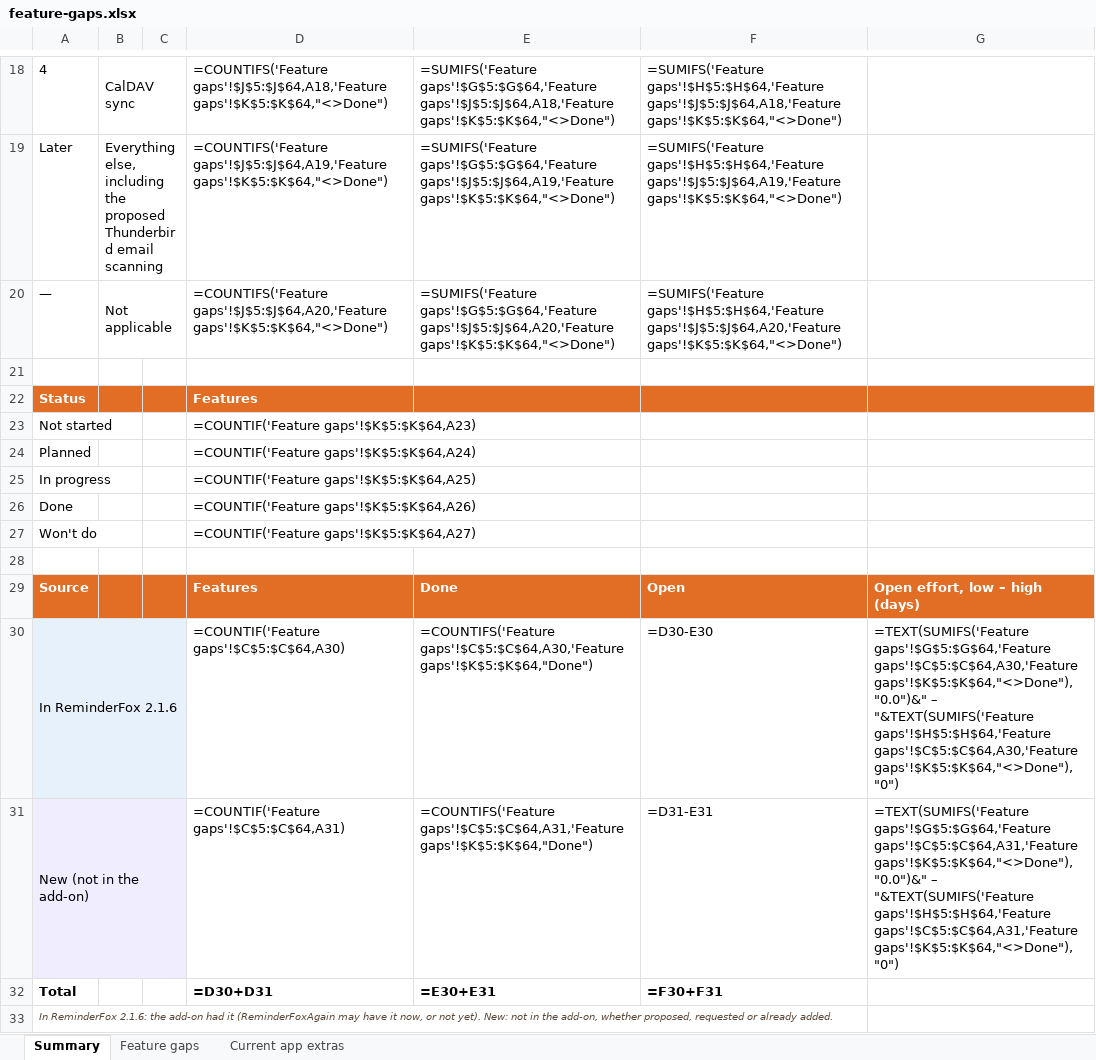
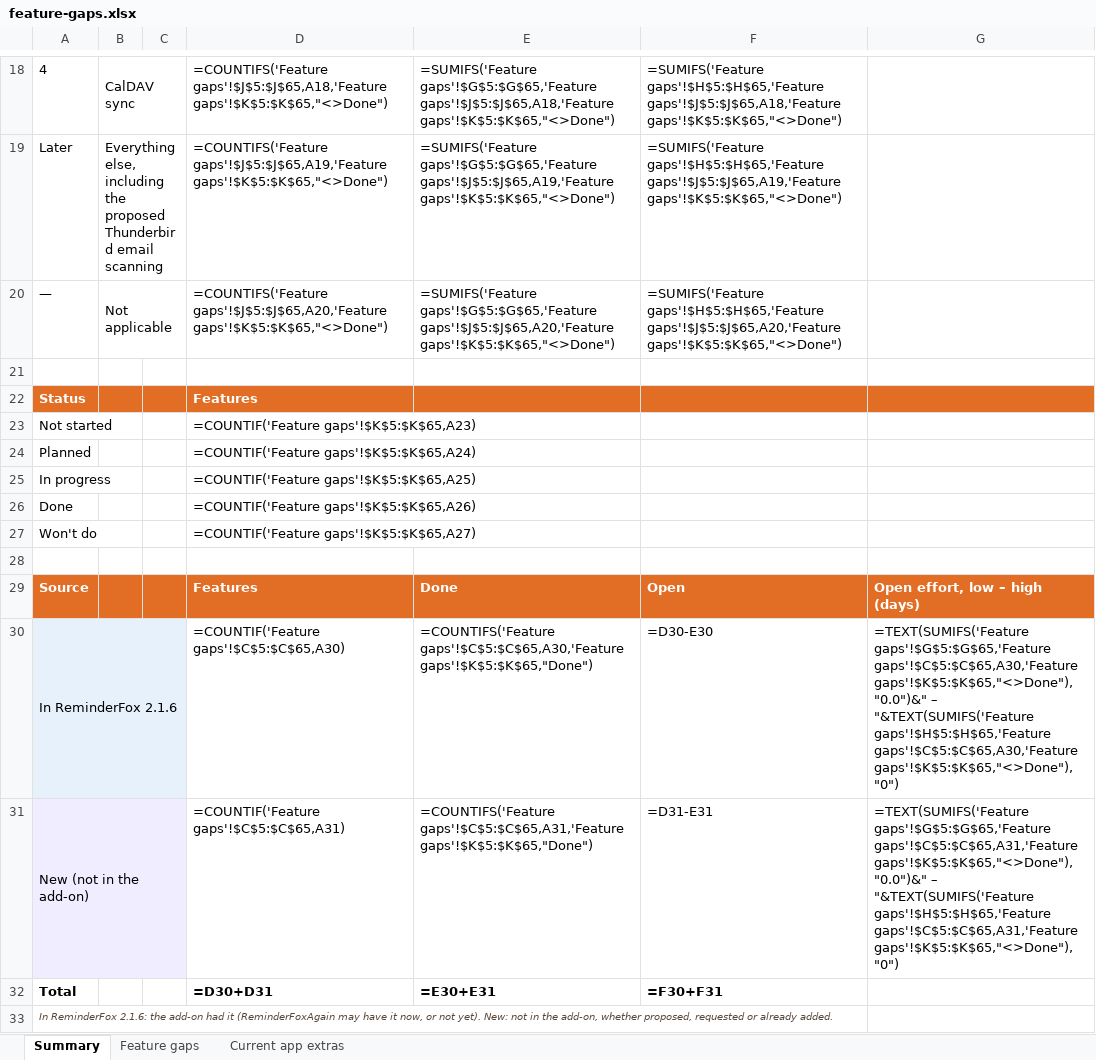
Before and after one commit to rdavidlow-ux/reminderfoxagain, an Excel workbook: docs/feature-gaps.xlsx, sheet Summary, drawn as a sheet; only a part is shown, gaps mark what is left out; values as stored, in another font and other column widths than the file's, no borders; formulas without a stored value are shown as written; the diff covers the shown part only; the diff names each change by its address in the sheet, - before the commit and + after, or states it on an @@ line.

```diff
--- a/docs/feature-gaps.xlsx (sheet Summary)
+++ b/docs/feature-gaps.xlsx (sheet Summary)
-D18: =COUNTIFS('Feature gaps'!$J$5:$J$64,A18,'Feature gaps'!$K$5:$K$64,"<>Done")
+D18: =COUNTIFS('Feature gaps'!$J$5:$J$65,A18,'Feature gaps'!$K$5:$K$65,"<>Done")
-E18: =SUMIFS('Feature gaps'!$G$5:$G$64,'Feature gaps'!$J$5:$J$64,A18,'Feature gaps'!$K$5:$K$64,"<>Done")
+E18: =SUMIFS('Feature gaps'!$G$5:$G$65,'Feature gaps'!$J$5:$J$65,A18,'Feature gaps'!$K$5:$K$65,"<>Done")
-F18: =SUMIFS('Feature gaps'!$H$5:$H$64,'Feature gaps'!$J$5:$J$64,A18,'Feature gaps'!$K$5:$K$64,"<>Done")
+F18: =SUMIFS('Feature gaps'!$H$5:$H$65,'Feature gaps'!$J$5:$J$65,A18,'Feature gaps'!$K$5:$K$65,"<>Done")
-D19: =COUNTIFS('Feature gaps'!$J$5:$J$64,A19,'Feature gaps'!$K$5:$K$64,"<>Done")
+D19: =COUNTIFS('Feature gaps'!$J$5:$J$65,A19,'Feature gaps'!$K$5:$K$65,"<>Done")
-E19: =SUMIFS('Feature gaps'!$G$5:$G$64,'Feature gaps'!$J$5:$J$64,A19,'Feature gaps'!$K$5:$K$64,"<>Done")
+E19: =SUMIFS('Feature gaps'!$G$5:$G$65,'Feature gaps'!$J$5:$J$65,A19,'Feature gaps'!$K$5:$K$65,"<>Done")
-F19: =SUMIFS('Feature gaps'!$H$5:$H$64,'Feature gaps'!$J$5:$J$64,A19,'Feature gaps'!$K$5:$K$64,"<>Done")
+F19: =SUMIFS('Feature gaps'!$H$5:$H$65,'Feature gaps'!$J$5:$J$65,A19,'Feature gaps'!$K$5:$K$65,"<>Done")
-D20: =COUNTIFS('Feature gaps'!$J$5:$J$64,A20,'Feature gaps'!$K$5:$K$64,"<>Done")
+D20: =COUNTIFS('Feature gaps'!$J$5:$J$65,A20,'Feature gaps'!$K$5:$K$65,"<>Done")
-E20: =SUMIFS('Feature gaps'!$G$5:$G$64,'Feature gaps'!$J$5:$J$64,A20,'Feature gaps'!$K$5:$K$64,"<>Done")
+E20: =SUMIFS('Feature gaps'!$G$5:$G$65,'Feature gaps'!$J$5:$J$65,A20,'Feature gaps'!$K$5:$K$65,"<>Done")
-F20: =SUMIFS('Feature gaps'!$H$5:$H$64,'Feature gaps'!$J$5:$J$64,A20,'Feature gaps'!$K$5:$K$64,"<>Done")
+F20: =SUMIFS('Feature gaps'!$H$5:$H$65,'Feature gaps'!$J$5:$J$65,A20,'Feature gaps'!$K$5:$K$65,"<>Done")
-D23: =COUNTIF('Feature gaps'!$K$5:$K$64,A23)
+D23: =COUNTIF('Feature gaps'!$K$5:$K$65,A23)
-D24: =COUNTIF('Feature gaps'!$K$5:$K$64,A24)
+D24: =COUNTIF('Feature gaps'!$K$5:$K$65,A24)
-D25: =COUNTIF('Feature gaps'!$K$5:$K$64,A25)
+D25: =COUNTIF('Feature gaps'!$K$5:$K$65,A25)
-D26: =COUNTIF('Feature gaps'!$K$5:$K$64,A26)
+D26: =COUNTIF('Feature gaps'!$K$5:$K$65,A26)
-D27: =COUNTIF('Feature gaps'!$K$5:$K$64,A27)
+D27: =COUNTIF('Feature gaps'!$K$5:$K$65,A27)
-D30: =COUNTIF('Feature gaps'!$C$5:$C$64,A30)
+D30: =COUNTIF('Feature gaps'!$C$5:$C$65,A30)
-E30: =COUNTIFS('Feature gaps'!$C$5:$C$64,A30,'Feature gaps'!$K$5:$K$64,"Done")
+E30: =COUNTIFS('Feature gaps'!$C$5:$C$65,A30,'Feature gaps'!$K$5:$K$65,"Done")
-G30: =TEXT(SUMIFS('Feature gaps'!$G$5:$G$64,'Feature gaps'!$C$5:$C$64,A30,'Feature gaps'!$K$5:$K$64,"<>Done"),"0.0")&" – "&TEXT(SUMIFS('Feature gaps'!$H$5:$H$64,'Feature gaps'!$C$5:$C$64,A30,'Feature gaps'!$K$5:$K$64,"<>Done"),"0")
+G30: =TEXT(SUMIFS('Feature gaps'!$G$5:$G$65,'Feature gaps'!$C$5:$C$65,A30,'Feature gaps'!$K$5:$K$65,"<>Done"),"0.0")&" – "&TEXT(SUMIFS('Feature gaps'!$H$5:$H$65,'Feature gaps'!$C$5:$C$65,A30,'Feature gaps'!$K$5:$K$65,"<>Done"),"0")
-D31: =COUNTIF('Feature gaps'!$C$5:$C$64,A31)
+D31: =COUNTIF('Feature gaps'!$C$5:$C$65,A31)
-E31: =COUNTIFS('Feature gaps'!$C$5:$C$64,A31,'Feature gaps'!$K$5:$K$64,"Done")
+E31: =COUNTIFS('Feature gaps'!$C$5:$C$65,A31,'Feature gaps'!$K$5:$K$65,"Done")
-G31: =TEXT(SUMIFS('Feature gaps'!$G$5:$G$64,'Feature gaps'!$C$5:$C$64,A31,'Feature gaps'!$K$5:$K$64,"<>Done"),"0.0")&" – "&TEXT(SUMIFS('Feature gaps'!$H$5:$H$64,'Feature gaps'!$C$5:$C$64,A31,'Feature gaps'!$K$5:$K$64,"<>Done"),"0")
+G31: =TEXT(SUMIFS('Feature gaps'!$G$5:$G$65,'Feature gaps'!$C$5:$C$65,A31,'Feature gaps'!$K$5:$K$65,"<>Done"),"0.0")&" – "&TEXT(SUMIFS('Feature gaps'!$H$5:$H$65,'Feature gaps'!$C$5:$C$65,A31,'Feature gaps'!$K$5:$K$65,"<>Done"),"0")
```
Also changed, not shown: 30 edited cells elsewhere in this sheet, sheet Feature gaps, sheet Current app extras, 15 other files.
